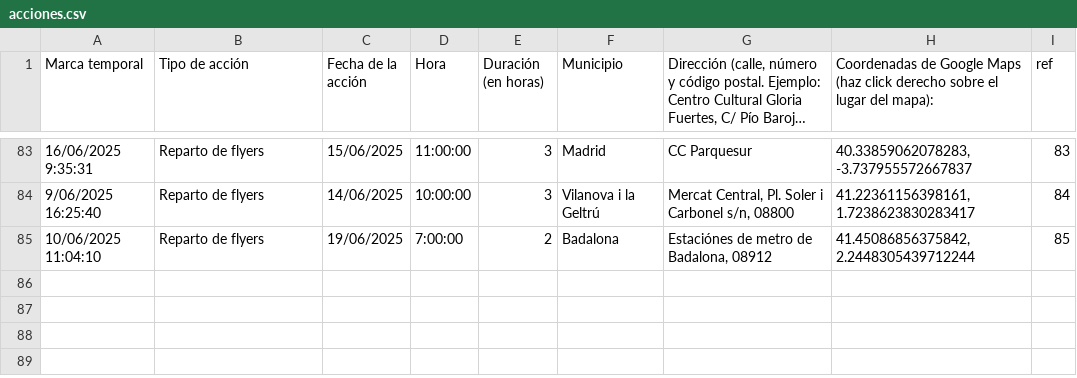
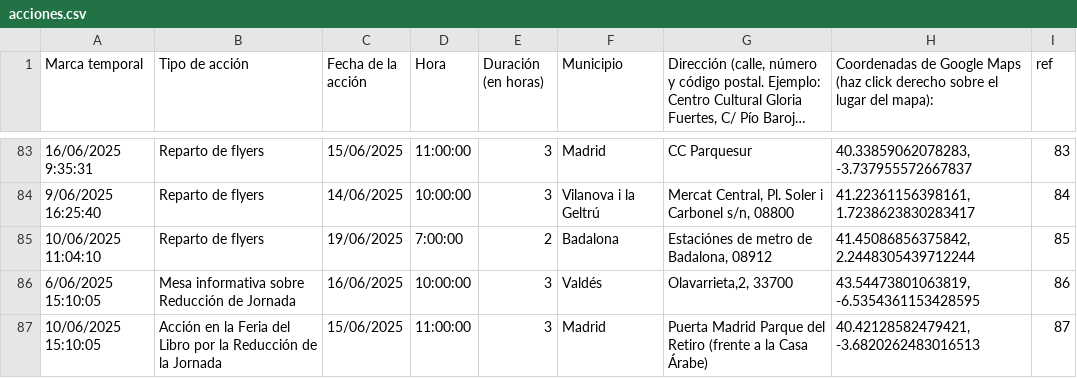
Before and after one commit to SumarIT/mapa-reduccion-jornada, a CSV file: data/acciones.csv, drawn as a sheet; only a part is shown, gaps mark what is left out; long unchanged cells end in …; the diff names each change by its address in the sheet, - before the commit and + after, or states it on an @@ line.

Commit message:
Update acciones.csv

```diff
--- a/data/acciones.csv
+++ b/data/acciones.csv
+row 86: 6/06/2025 15:10:05 | Mesa informativa sobre Reducción de Jornada | 16/06/2025 | 10:00:00 | 3 | Valdés | Olavarrieta,2, 33700 | 43.54473801063819, -6.5354361153428595 | 86
+row 87: 10/06/2025 15:10:05 | Acción en la Feria del Libro por la Reducción de la Jornada | 15/06/2025 | 11:00:00 | 3 | Madrid | Puerta Madrid Parque del Retiro (frente a la Casa Árabe) | 40.42128582479421, -3.6820262483016513 | 87
```
